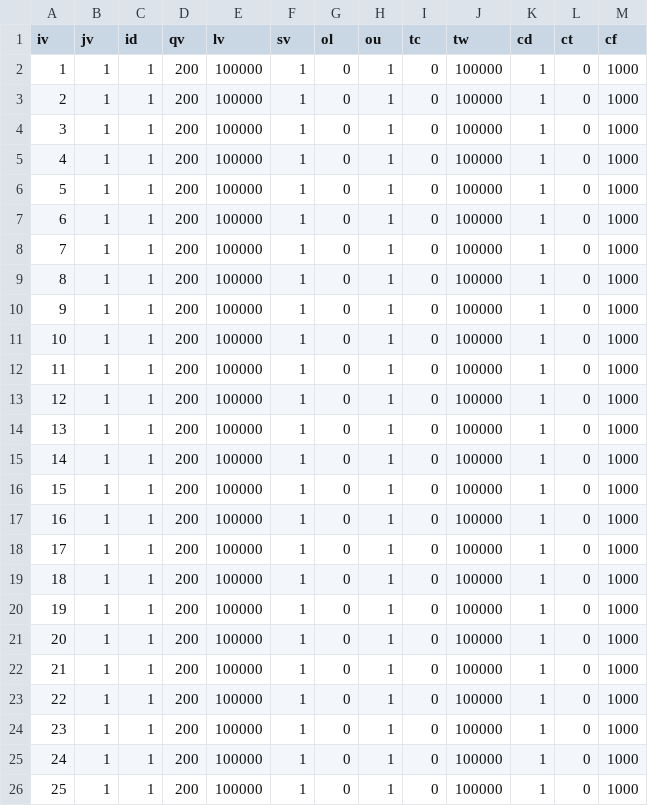
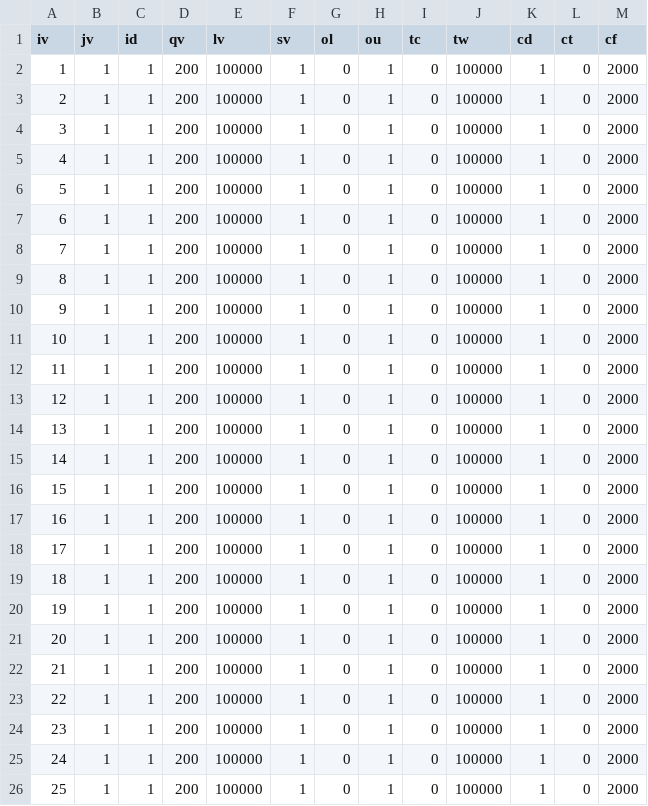
Before and after one commit to anmpahwa/VRP.jl, a CSV file: instances/lc109/vehicles.csv, drawn as a sheet.

Commit message:
update lc109 vehicles

```diff
--- a/instances/lc109/vehicles.csv
+++ b/instances/lc109/vehicles.csv
@@ -1,26 +1,26 @@
 iv,jv,id,qv,lv,sv,ol,ou,tc,tw,cd,ct,cf
-1,1,1,200,100000,1,0,1,0,100000,1,0,1000
-2,1,1,200,100000,1,0,1,0,100000,1,0,1000
-3,1,1,200,100000,1,0,1,0,100000,1,0,1000
-4,1,1,200,100000,1,0,1,0,100000,1,0,1000
-5,1,1,200,100000,1,0,1,0,100000,1,0,1000
-6,1,1,200,100000,1,0,1,0,100000,1,0,1000
-7,1,1,200,100000,1,0,1,0,100000,1,0,1000
-8,1,1,200,100000,1,0,1,0,100000,1,0,1000
-9,1,1,200,100000,1,0,1,0,100000,1,0,1000
-10,1,1,200,100000,1,0,1,0,100000,1,0,1000
-11,1,1,200,100000,1,0,1,0,100000,1,0,1000
-12,1,1,200,100000,1,0,1,0,100000,1,0,1000
-13,1,1,200,100000,1,0,1,0,100000,1,0,1000
-14,1,1,200,100000,1,0,1,0,100000,1,0,1000
-15,1,1,200,100000,1,0,1,0,100000,1,0,1000
-16,1,1,200,100000,1,0,1,0,100000,1,0,1000
-17,1,1,200,100000,1,0,1,0,100000,1,0,1000
-18,1,1,200,100000,1,0,1,0,100000,1,0,1000
-19,1,1,200,100000,1,0,1,0,100000,1,0,1000
-20,1,1,200,100000,1,0,1,0,100000,1,0,1000
-21,1,1,200,100000,1,0,1,0,100000,1,0,1000
-22,1,1,200,100000,1,0,1,0,100000,1,0,1000
-23,1,1,200,100000,1,0,1,0,100000,1,0,1000
-24,1,1,200,100000,1,0,1,0,100000,1,0,1000
-25,1,1,200,100000,1,0,1,0,100000,1,0,1000
+1,1,1,200,100000,1,0,1,0,100000,1,0,2000
+2,1,1,200,100000,1,0,1,0,100000,1,0,2000
+3,1,1,200,100000,1,0,1,0,100000,1,0,2000
+4,1,1,200,100000,1,0,1,0,100000,1,0,2000
+5,1,1,200,100000,1,0,1,0,100000,1,0,2000
+6,1,1,200,100000,1,0,1,0,100000,1,0,2000
+7,1,1,200,100000,1,0,1,0,100000,1,0,2000
+8,1,1,200,100000,1,0,1,0,100000,1,0,2000
+9,1,1,200,100000,1,0,1,0,100000,1,0,2000
+10,1,1,200,100000,1,0,1,0,100000,1,0,2000
+11,1,1,200,100000,1,0,1,0,100000,1,0,2000
+12,1,1,200,100000,1,0,1,0,100000,1,0,2000
+13,1,1,200,100000,1,0,1,0,100000,1,0,2000
+14,1,1,200,100000,1,0,1,0,100000,1,0,2000
+15,1,1,200,100000,1,0,1,0,100000,1,0,2000
+16,1,1,200,100000,1,0,1,0,100000,1,0,2000
+17,1,1,200,100000,1,0,1,0,100000,1,0,2000
+18,1,1,200,100000,1,0,1,0,100000,1,0,2000
+19,1,1,200,100000,1,0,1,0,100000,1,0,2000
+20,1,1,200,100000,1,0,1,0,100000,1,0,2000
+21,1,1,200,100000,1,0,1,0,100000,1,0,2000
+22,1,1,200,100000,1,0,1,0,100000,1,0,2000
+23,1,1,200,100000,1,0,1,0,100000,1,0,2000
+24,1,1,200,100000,1,0,1,0,100000,1,0,2000
+25,1,1,200,100000,1,0,1,0,100000,1,0,2000
```
